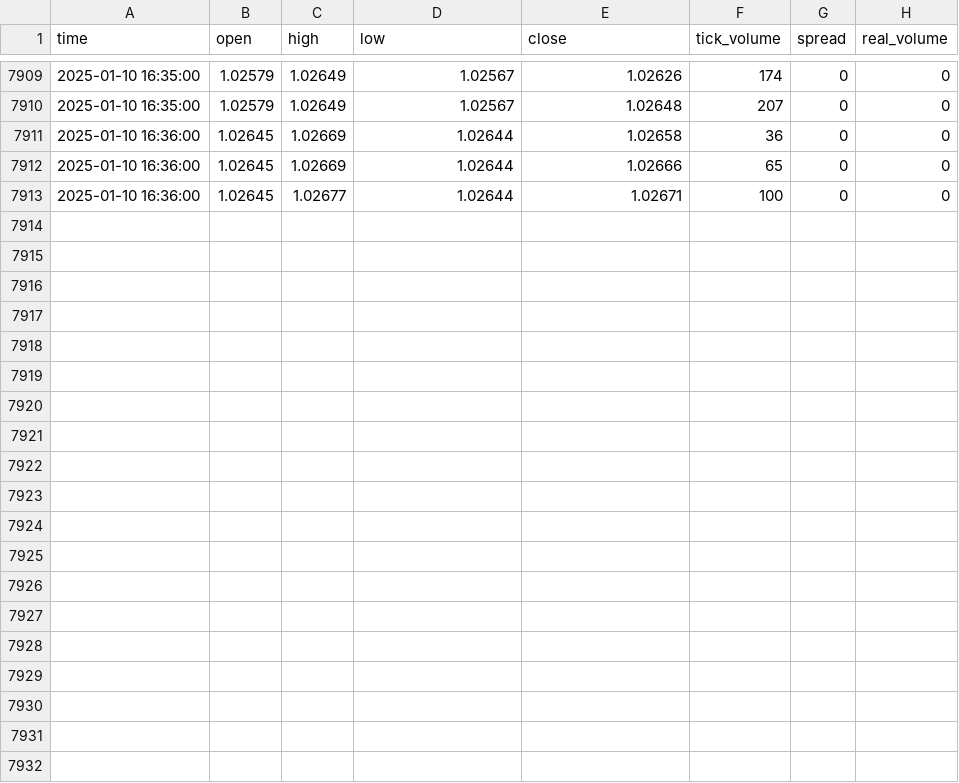
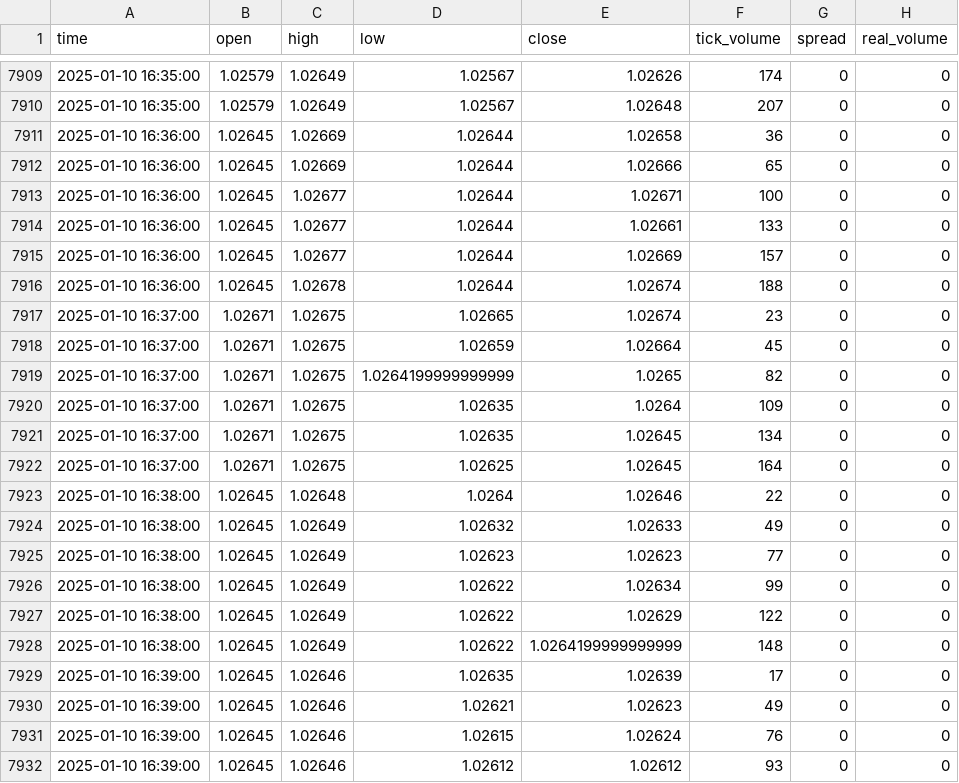
Before and after one commit to MatroixTV/ForexTradingBot, a CSV file: data/EURUSD_real_time.csv, drawn as a sheet; only a part is shown, gaps mark what is left out; the diff names each change by its address in the sheet, - before the commit and + after, or states it on an @@ line.

```diff
--- a/data/EURUSD_real_time.csv
+++ b/data/EURUSD_real_time.csv
+row 7914: 2025-01-10 16:36:00 | 1.02645 | 1.02677 | 1.02644 | 1.02661 | 133 | 0 | 0
+row 7915: 2025-01-10 16:36:00 | 1.02645 | 1.02677 | 1.02644 | 1.02669 | 157 | 0 | 0
+row 7916: 2025-01-10 16:36:00 | 1.02645 | 1.02678 | 1.02644 | 1.02674 | 188 | 0 | 0
+row 7917: 2025-01-10 16:37:00 | 1.02671 | 1.02675 | 1.02665 | 1.02674 | 23 | 0 | 0
+row 7918: 2025-01-10 16:37:00 | 1.02671 | 1.02675 | 1.02659 | 1.02664 | 45 | 0 | 0
+row 7919: 2025-01-10 16:37:00 | 1.02671 | 1.02675 | 1.0264199999999999 | 1.0265 | 82 | 0 | 0
+row 7920: 2025-01-10 16:37:00 | 1.02671 | 1.02675 | 1.02635 | 1.0264 | 109 | 0 | 0
+row 7921: 2025-01-10 16:37:00 | 1.02671 | 1.02675 | 1.02635 | 1.02645 | 134 | 0 | 0
+row 7922: 2025-01-10 16:37:00 | 1.02671 | 1.02675 | 1.02625 | 1.02645 | 164 | 0 | 0
+row 7923: 2025-01-10 16:38:00 | 1.02645 | 1.02648 | 1.0264 | 1.02646 | 22 | 0 | 0
+row 7924: 2025-01-10 16:38:00 | 1.02645 | 1.02649 | 1.02632 | 1.02633 | 49 | 0 | 0
+row 7925: 2025-01-10 16:38:00 | 1.02645 | 1.02649 | 1.02623 | 1.02623 | 77 | 0 | 0
+row 7926: 2025-01-10 16:38:00 | 1.02645 | 1.02649 | 1.02622 | 1.02634 | 99 | 0 | 0
+row 7927: 2025-01-10 16:38:00 | 1.02645 | 1.02649 | 1.02622 | 1.02629 | 122 | 0 | 0
+row 7928: 2025-01-10 16:38:00 | 1.02645 | 1.02649 | 1.02622 | 1.0264199999999999 | 148 | 0 | 0
+row 7929: 2025-01-10 16:39:00 | 1.02645 | 1.02646 | 1.02635 | 1.02639 | 17 | 0 | 0
+row 7930: 2025-01-10 16:39:00 | 1.02645 | 1.02646 | 1.02621 | 1.02623 | 49 | 0 | 0
+row 7931: 2025-01-10 16:39:00 | 1.02645 | 1.02646 | 1.02615 | 1.02624 | 76 | 0 | 0
+row 7932: 2025-01-10 16:39:00 | 1.02645 | 1.02646 | 1.02612 | 1.02612 | 93 | 0 | 0
```
Also changed, not shown: 2 other files.
